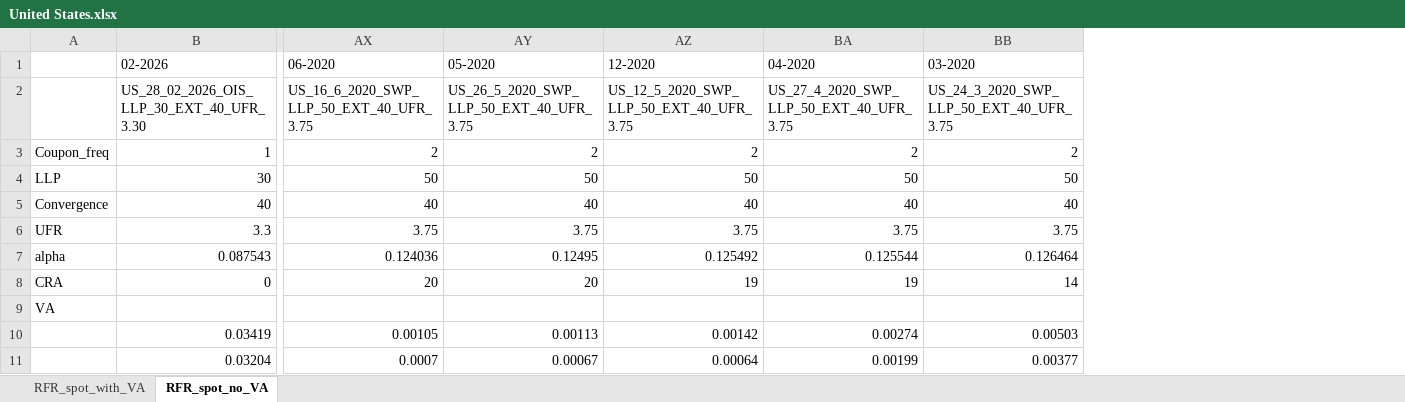
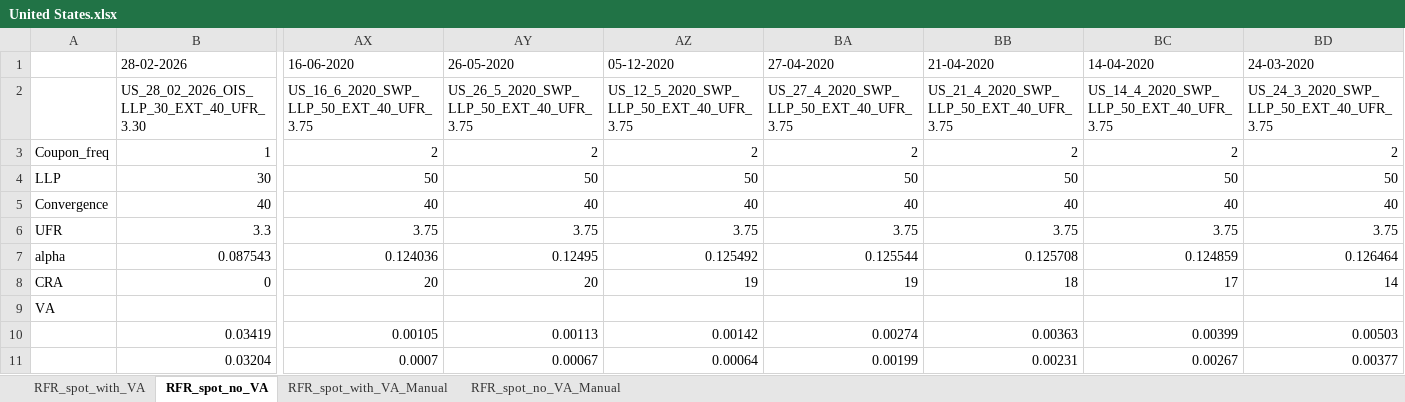
Before and after one commit to KarunenV/EIOPA, an Excel workbook: output_data/United States.xlsx, sheet RFR_spot_no_VA, drawn as a sheet; only a part is shown, gaps mark what is left out; values as stored, in another font and other column widths than the file's, no borders; removed rows and columns are numbered as before the commit, all else as after; rows hold the shown columns only; the diff names each change by its address in the sheet, - before the commit and + after, or states it on an @@ line.

```diff
--- a/output_data/United States.xlsx (sheet RFR_spot_no_VA)
+++ b/output_data/United States.xlsx (sheet RFR_spot_no_VA)
+sheet tab: RFR_spot_with_VA_Manual
+sheet tab: RFR_spot_no_VA_Manual
+column BB, rows 2-11: US_21_4_2020_SWP_LLP_50_EXT_40_UFR_3.75 | 2 | 50 | 40 | 3.75 | 0.125708 | 18 |  | 0.00363 | 0.00231
+column BC, rows 2-11: US_14_4_2020_SWP_LLP_50_EXT_40_UFR_3.75 | 2 | 50 | 40 | 3.75 | 0.124859 | 17 |  | 0.00399 | 0.00267
-row 1:  | 02-2026 | 06-2020 | 05-2020 | 12-2020 | 04-2020 | 03-2020
+row 1:  | 28-02-2026 | 16-06-2020 | 26-05-2020 | 05-12-2020 | 27-04-2020 | 21-04-2020 | 14-04-2020 | 24-03-2020
```
Also changed, not shown: sheet RFR_spot_with_VA, output_data/Euro.xlsx, output_data/United Kingdom.xlsx.
